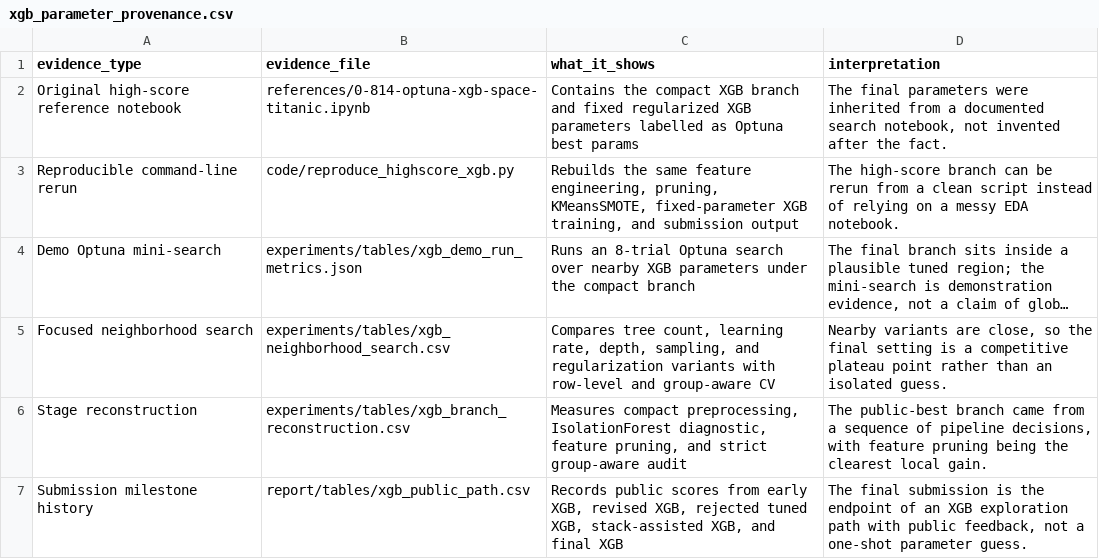
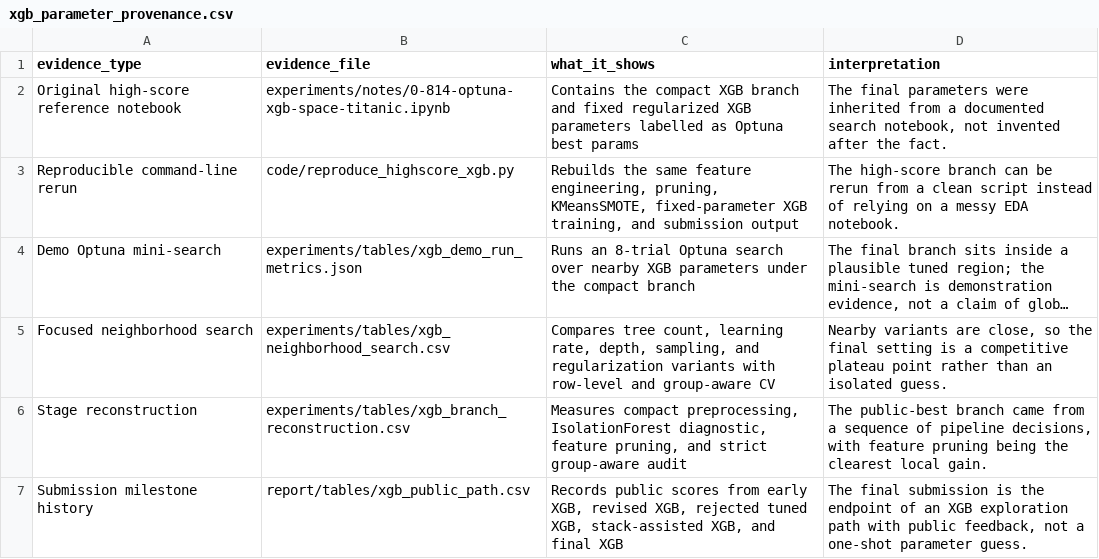
Before and after one commit to Dylan4X/spaceship-titanic-mlworkshop, a CSV file: experiments/tables/xgb_parameter_provenance.csv, drawn as a sheet; long unchanged cells end in ….

```diff
--- a/experiments/tables/xgb_parameter_provenance.csv
+++ b/experiments/tables/xgb_parameter_provenance.csv
@@ -1,3 +1,3 @@
 evidence_type,evidence_file,what_it_shows,interpretation
-Original high-score reference notebook,references/0-814-optuna-xgb-space-titanic.ipynb,"Contains the compact XGB branch and fixed regularized XGB parameters labelled as Optuna best params","The final parameters were inherited from a documented search notebook, not invented after the fact."
+Original high-score reference notebook,experiments/notes/0-814-optuna-xgb-space-titanic.ipynb,"Contains the compact XGB branch and fixed regularized XGB parameters labelled as Optuna best params","The final parameters were inherited from a documented search notebook, not invented after the fact."
 Reproducible command-line rerun,code/reproduce_highscore_xgb.py,"Rebuilds the same feature engineering, pruning, KMeansSMOTE, fixed-parameter XGB training, and submission output","The high-score branch can be rerun from a clean script instead of relying on a messy EDA notebook."
```
Also changed, not shown: 12 other files.
